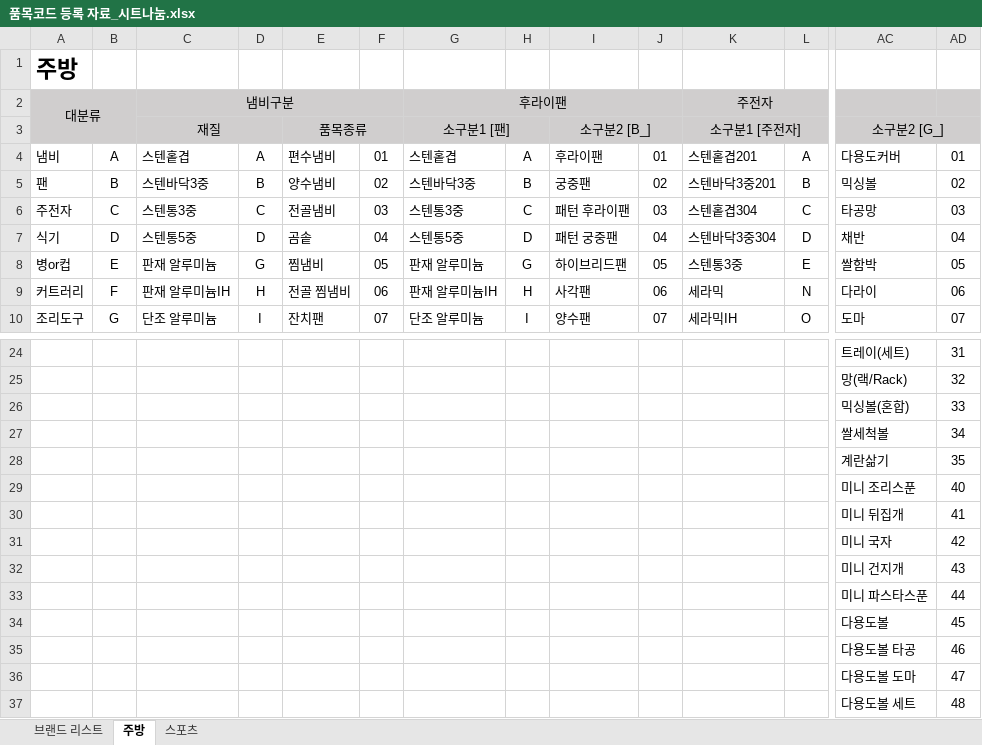
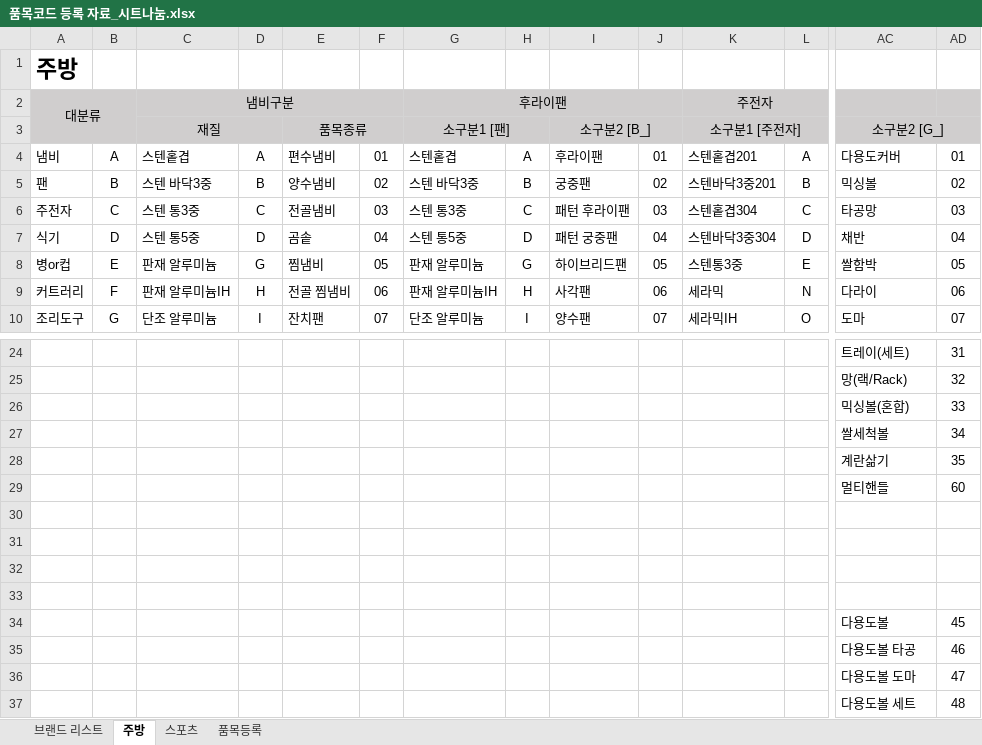
Before and after one commit to ibzandorcas/product-code, an Excel workbook: 품목코드 등록 자료_시트나눔.xlsx, sheet 주방, drawn as a sheet; only a part is shown, gaps mark what is left out; values as stored, in another font and other column widths than the file's, no borders; removed rows and columns are numbered as before the commit, all else as after; rows hold the shown columns only; the diff names each change by its address in the sheet, - before the commit and + after, or states it on an @@ line.

```diff
--- a/품목코드 등록 자료_시트나눔.xlsx (sheet 주방)
+++ b/품목코드 등록 자료_시트나눔.xlsx (sheet 주방)
+sheet tab: 품목등록
-C5 (냄비구분): 스텐바닥3중
+C5 (냄비구분): 스텐 바닥3중
-G5 (후라이팬): 스텐바닥3중
+G5 (후라이팬): 스텐 바닥3중
-C6 (냄비구분): 스텐통3중
+C6 (냄비구분): 스텐 통3중
-G6 (후라이팬): 스텐통3중
+G6 (후라이팬): 스텐 통3중
-C7 (냄비구분): 스텐통5중
+C7 (냄비구분): 스텐 통5중
-G7 (후라이팬): 스텐통5중
+G7 (후라이팬): 스텐 통5중
-row 29:  |  |  |  |  |  |  |  |  |  |  |  | 미니 조리스푼 | 40
+row 29:  |  |  |  |  |  |  |  |  |  |  |  | 멀티핸들 | 60
-row 30:  |  |  |  |  |  |  |  |  |  |  |  | 미니 뒤집개 | 41
+row 30: (empty)
-row 31:  |  |  |  |  |  |  |  |  |  |  |  | 미니 국자 | 42
+row 31: (empty)
-row 32:  |  |  |  |  |  |  |  |  |  |  |  | 미니 건지개 | 43
+row 32: (empty)
-row 33:  |  |  |  |  |  |  |  |  |  |  |  | 미니 파스타스푼 | 44
+row 33: (empty)
```
Also changed, not shown: sheet 브랜드 리스트, 1 other file.
